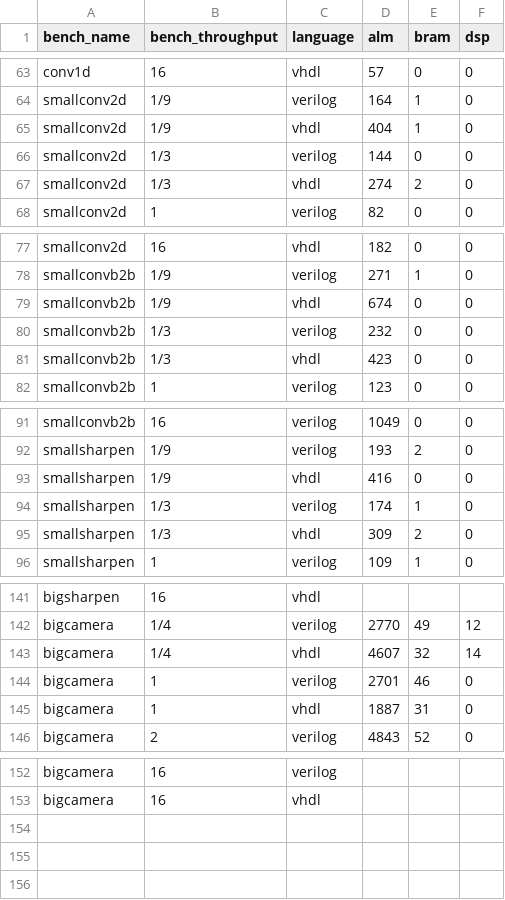
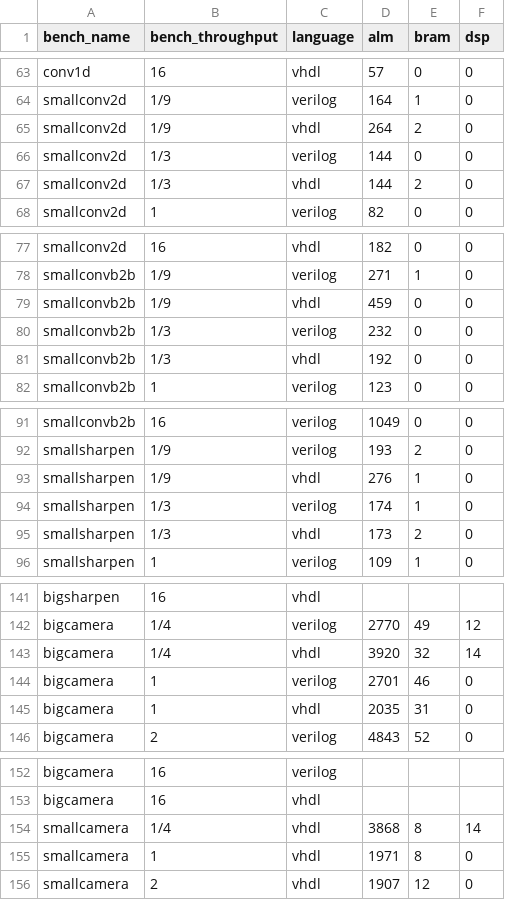
Before and after one commit to louis-hildebrand/sirop-hls, a CSV file: results/aetherling_resource_usage.csv, drawn as a sheet; only a part is shown, gaps mark what is left out; the diff covers the shown part only.

```diff
--- a/results/aetherling_resource_usage.csv
+++ b/results/aetherling_resource_usage.csv
@@ -64,5 +64,5 @@ conv1d,16,vhdl,57,0,0
 smallconv2d,1/9,verilog,164,1,0
-smallconv2d,1/9,vhdl,404,1,0
+smallconv2d,1/9,vhdl,264,2,0
 smallconv2d,1/3,verilog,144,0,0
-smallconv2d,1/3,vhdl,274,2,0
+smallconv2d,1/3,vhdl,144,2,0
 smallconv2d,1,verilog,82,0,0
@@ -78,5 +78,5 @@ smallconv2d,16,vhdl,182,0,0
 smallconvb2b,1/9,verilog,271,1,0
-smallconvb2b,1/9,vhdl,674,0,0
+smallconvb2b,1/9,vhdl,459,0,0
 smallconvb2b,1/3,verilog,232,0,0
-smallconvb2b,1/3,vhdl,423,0,0
+smallconvb2b,1/3,vhdl,192,0,0
 smallconvb2b,1,verilog,123,0,0
@@ -92,5 +92,5 @@ smallconvb2b,16,verilog,1049,0,0
 smallsharpen,1/9,verilog,193,2,0
-smallsharpen,1/9,vhdl,416,0,0
+smallsharpen,1/9,vhdl,276,1,0
 smallsharpen,1/3,verilog,174,1,0
-smallsharpen,1/3,vhdl,309,2,0
+smallsharpen,1/3,vhdl,173,2,0
 smallsharpen,1,verilog,109,1,0
@@ -142,5 +142,5 @@ bigsharpen,16,vhdl,,,
 bigcamera,1/4,verilog,2770,49,12
-bigcamera,1/4,vhdl,4607,32,14
+bigcamera,1/4,vhdl,3920,32,14
 bigcamera,1,verilog,2701,46,0
-bigcamera,1,vhdl,1887,31,0
+bigcamera,1,vhdl,2035,31,0
 bigcamera,2,verilog,4843,52,0
@@ -153 +153,4 @@ bigcamera,16,verilog,,,
 bigcamera,16,vhdl,,,
+smallcamera,1/4,vhdl,3868,8,14
+smallcamera,1,vhdl,1971,8,0
+smallcamera,2,vhdl,1907,12,0
```
Also changed, not shown: 4 edited cells elsewhere in this file, results/aetherling_fmax_estimates.csv, results/aetherling_latency.csv.
